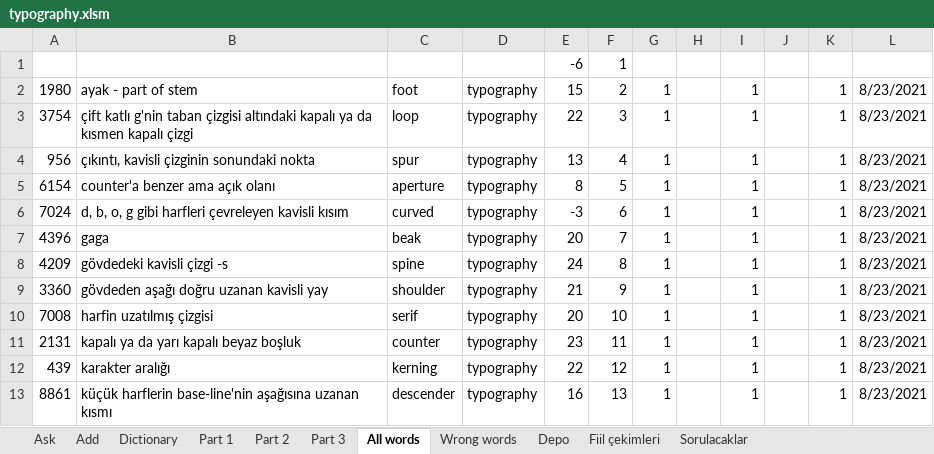
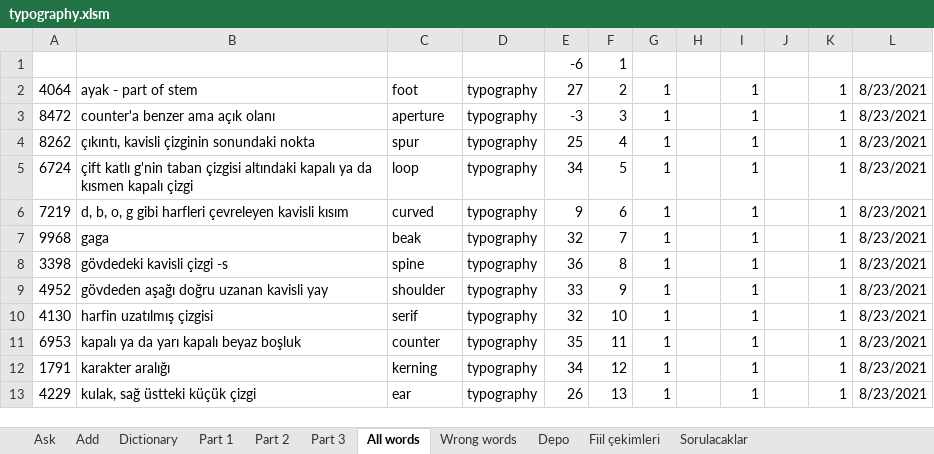
Before and after one commit to fatihay/notlar, an Excel workbook: typography.xlsm, sheet All words, drawn as a sheet; only a part is shown; values as stored, in another font and other column widths than the file's, no borders; the diff covers the shown part only; the diff names each change by its address in the sheet, - before the commit and + after, or states it on an @@ line.

```diff
--- a/typography.xlsm (sheet All words)
+++ b/typography.xlsm (sheet All words)
-A2: 1980
+A2: 4064
-E2: 15
+E2: 27
-A3: 3754
+A3: 8472
-B3: çift katlı g'nin taban çizgisi altındaki kapalı ya da kısmen kapalı çizgi
+B3: counter'a benzer ama açık olanı
-C3: loop
+C3: aperture
-E3: 22
+E3: -3
-A4: 956
+A4: 8262
-E4: 13
+E4: 25
-A5: 6154
+A5: 6724
-B5: counter'a benzer ama açık olanı
+B5: çift katlı g'nin taban çizgisi altındaki kapalı ya da kısmen kapalı çizgi
-C5: aperture
+C5: loop
-E5: 8
+E5: 34
-A6: 7024
+A6: 7219
-E6: -3
+E6: 9
-A7: 4396
+A7: 9968
-E7: 20
+E7: 32
-A8: 4209
+A8: 3398
-E8: 24
+E8: 36
-A9: 3360
+A9: 4952
-E9: 21
+E9: 33
-A10: 7008
+A10: 4130
-E10: 20
+E10: 32
-A11: 2131
+A11: 6953
-E11: 23
+E11: 35
-A12: 439
+A12: 1791
-E12: 22
+E12: 34
-A13: 8861
+A13: 4229
-B13: küçük harflerin base-line'nin aşağısına uzanan kısmı
+B13: kulak, sağ üstteki küçük çizgi
-C13: descender
+C13: ear
-E13: 16
+E13: 26
```
Also changed, not shown: 24 edited cells elsewhere in this sheet, sheet Part 2, sheet Part 3, sheet Part 1, sheet Ask, hidden cells, charts or pictures, 1 other file.
